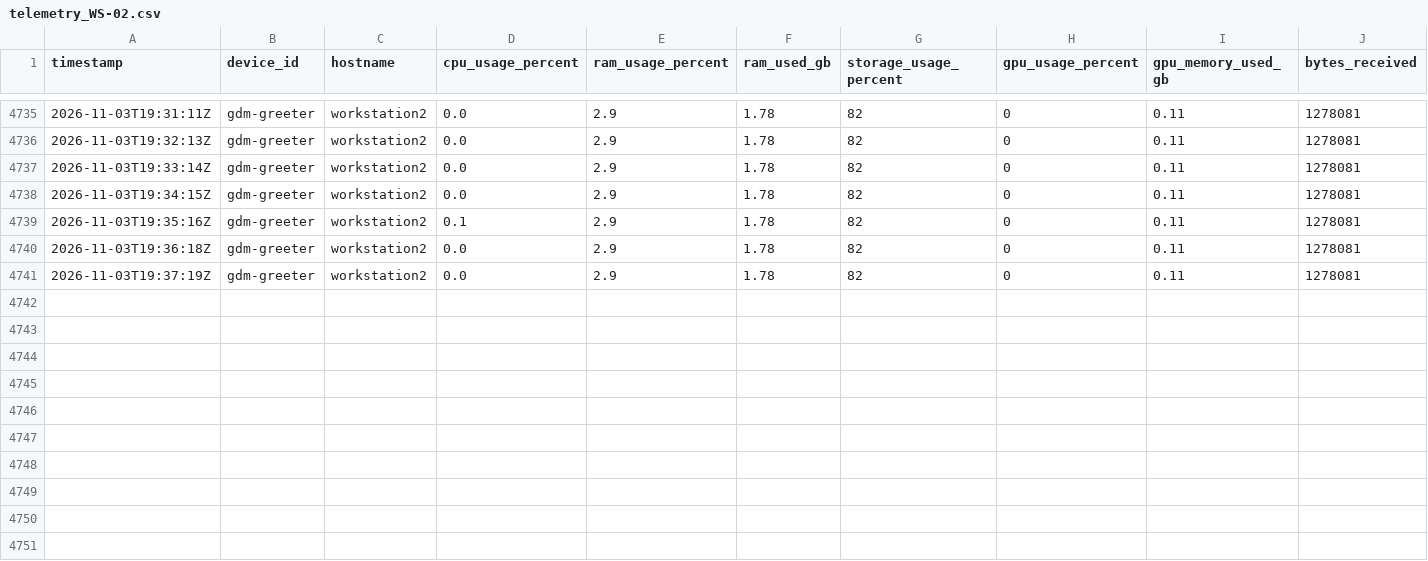
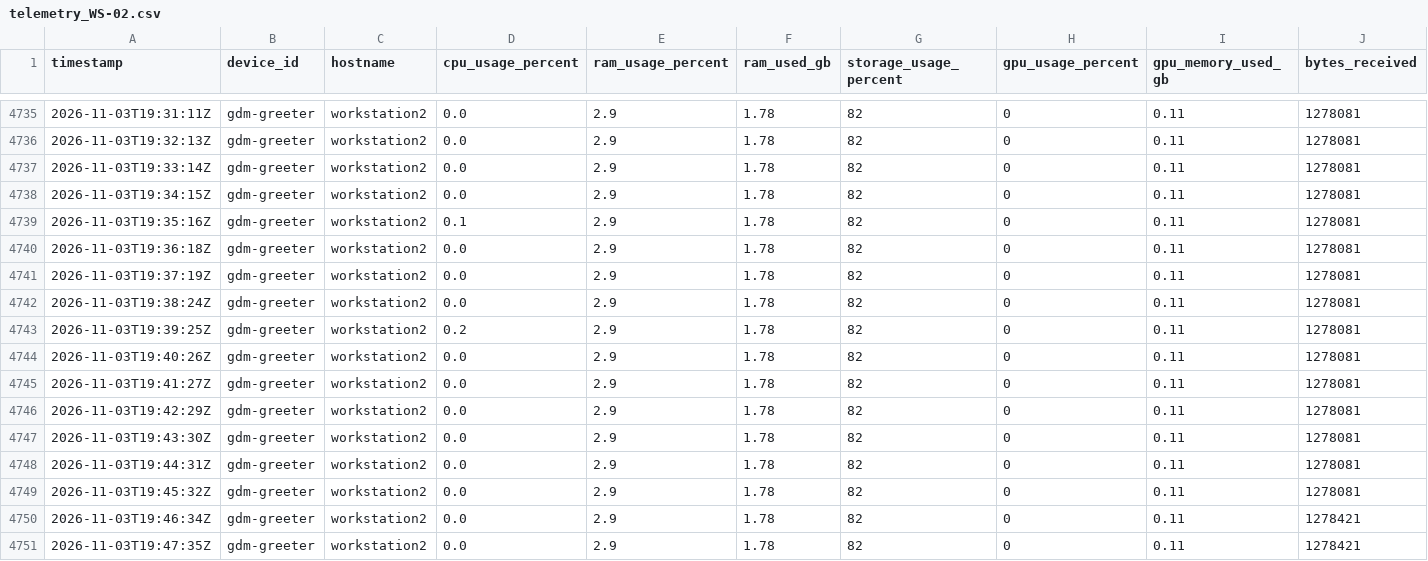
Before and after one commit to SavIA-Lab/savia-traffic, a CSV file: dashboard/data/telemetry_WS-02.csv, drawn as a sheet; only a part is shown, gaps mark what is left out; rows hold the shown columns only; the diff names each change by its address in the sheet, - before the commit and + after, or states it on an @@ line.

Commit message:
data: workstation02 telemetry 2026-11-03T19:47:36Z

```diff
--- a/dashboard/data/telemetry_WS-02.csv
+++ b/dashboard/data/telemetry_WS-02.csv
+row 4742: 2026-11-03T19:38:24Z | gdm-greeter | workstation2 | 0.0 | 2.9 | 1.78 | 82 | 0 | 0.11 | 1278081
+row 4743: 2026-11-03T19:39:25Z | gdm-greeter | workstation2 | 0.2 | 2.9 | 1.78 | 82 | 0 | 0.11 | 1278081
+row 4744: 2026-11-03T19:40:26Z | gdm-greeter | workstation2 | 0.0 | 2.9 | 1.78 | 82 | 0 | 0.11 | 1278081
+row 4745: 2026-11-03T19:41:27Z | gdm-greeter | workstation2 | 0.0 | 2.9 | 1.78 | 82 | 0 | 0.11 | 1278081
+row 4746: 2026-11-03T19:42:29Z | gdm-greeter | workstation2 | 0.0 | 2.9 | 1.78 | 82 | 0 | 0.11 | 1278081
+row 4747: 2026-11-03T19:43:30Z | gdm-greeter | workstation2 | 0.0 | 2.9 | 1.78 | 82 | 0 | 0.11 | 1278081
+row 4748: 2026-11-03T19:44:31Z | gdm-greeter | workstation2 | 0.0 | 2.9 | 1.78 | 82 | 0 | 0.11 | 1278081
+row 4749: 2026-11-03T19:45:32Z | gdm-greeter | workstation2 | 0.0 | 2.9 | 1.78 | 82 | 0 | 0.11 | 1278081
+row 4750: 2026-11-03T19:46:34Z | gdm-greeter | workstation2 | 0.0 | 2.9 | 1.78 | 82 | 0 | 0.11 | 1278421
+row 4751: 2026-11-03T19:47:35Z | gdm-greeter | workstation2 | 0.0 | 2.9 | 1.78 | 82 | 0 | 0.11 | 1278421
```
